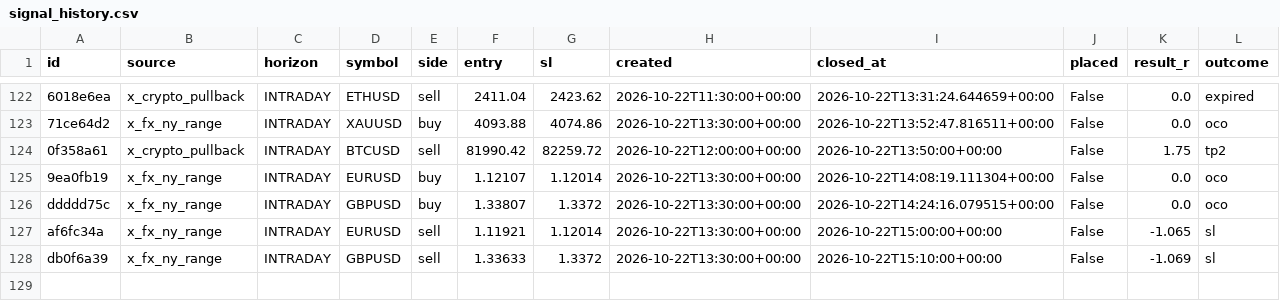
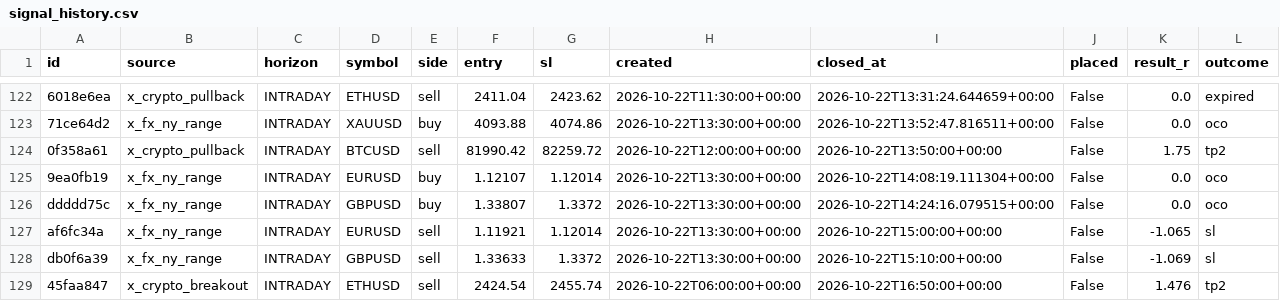
Before and after one commit to thebhujangi/forex-bot, a CSV file: state/signal_history.csv, drawn as a sheet; only a part is shown, gaps mark what is left out.

```diff
--- a/state/signal_history.csv
+++ b/state/signal_history.csv
@@ -128 +128,2 @@ af6fc34a,x_fx_ny_range,INTRADAY,EURUSD,sell,1.11921,1.12014,2026-10-22T13:30:00+
 db0f6a39,x_fx_ny_range,INTRADAY,GBPUSD,sell,1.33633,1.3372,2026-10-22T13:30:00+00:00,2026-10-22T15:10:00+00:00,False,-1.069,sl
+45faa847,x_crypto_breakout,INTRADAY,ETHUSD,sell,2424.54,2455.74,2026-10-22T06:00:00+00:00,2026-10-22T16:50:00+00:00,False,1.476,tp2
```
Also changed, not shown: 1 other file.
